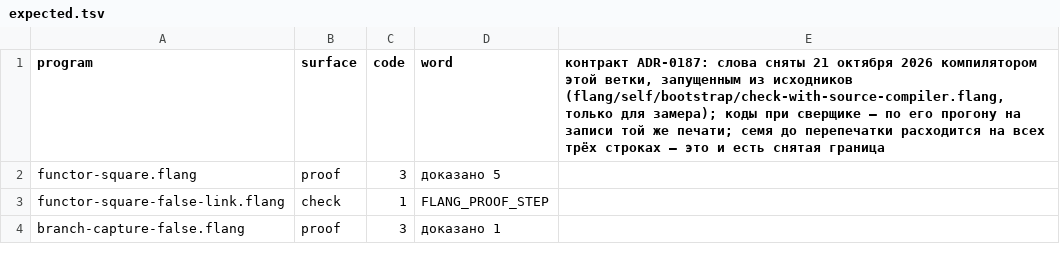
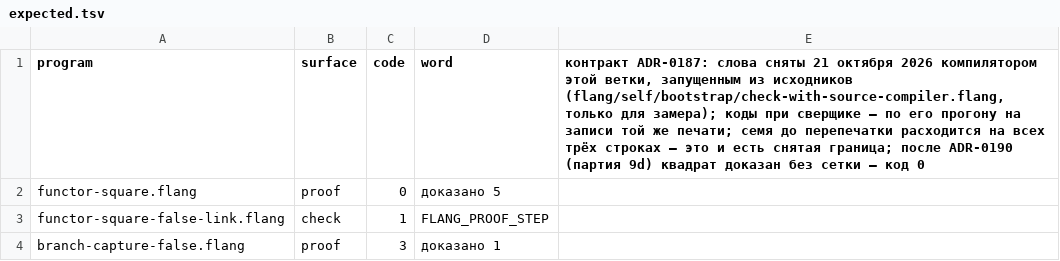
Before and after one commit to digitable-lol/flang, a TSV file: flang/proof/probes/written-steps/expected.tsv, drawn as a sheet.

```diff
--- a/flang/proof/probes/written-steps/expected.tsv
+++ b/flang/proof/probes/written-steps/expected.tsv
@@ -1,3 +1,3 @@
-program	surface	code	word	контракт ADR-0187: слова сняты 21 октября 2026 компилятором этой ветки, запущенным из исходников (flang/self/bootstrap/check-with-source-compiler.flang, только для замера); коды при сверщике — по его прогону на записи той же печати; семя до перепечатки расходится на всех трёх строках — это и есть снятая граница
-functor-square.flang	proof	3	доказано 5
+program	surface	code	word	контракт ADR-0187: слова сняты 21 октября 2026 компилятором этой ветки, запущенным из исходников (flang/self/bootstrap/check-with-source-compiler.flang, только для замера); коды при сверщике — по его прогону на записи той же печати; семя до перепечатки расходится на всех трёх строках — это и есть снятая граница; после ADR-0190 (партия 9d) квадрат доказан без сетки — код 0
+functor-square.flang	proof	0	доказано 5
 functor-square-false-link.flang	check	1	FLANG_PROOF_STEP
```
Also changed, not shown: flang/proof/probes/lists-and-cases/expected.tsv, 2 other files.
